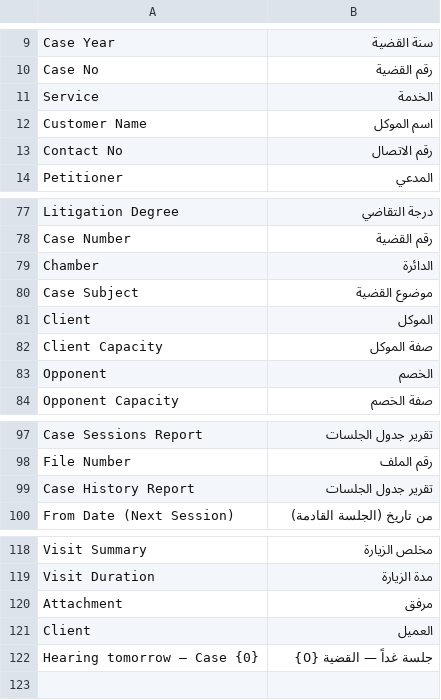
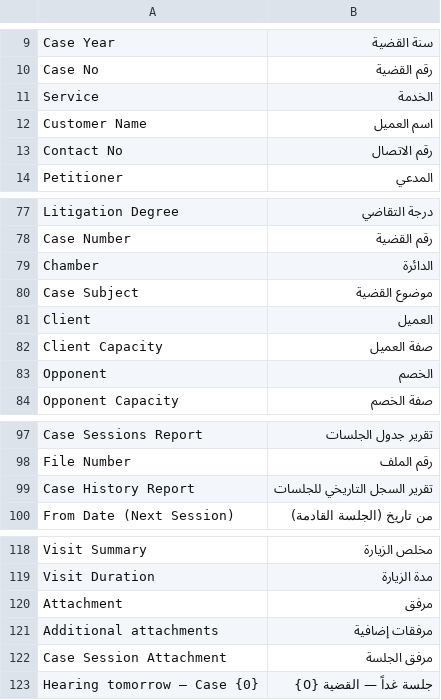
Before and after one commit to EasyAiDevQatar/lawfirm_addons, a CSV file: lawfirm_addons/translations/ar.csv, drawn as a sheet; only a part is shown, gaps mark what is left out.

Commit message:
Enhance report generation by adding new print formats for case sessions and case history, including updated field labels in Arabic for clarity. Improve HTML structure for better readability and consistency across reports, ensuring accurate representation of client and case details.

```diff
--- a/lawfirm_addons/translations/ar.csv
+++ b/lawfirm_addons/translations/ar.csv
@@ -11,3 +11,3 @@ Case No,رقم القضية
 Service,الخدمة
-Customer Name,اسم الموكل
+Customer Name,اسم العميل
 Contact No,رقم الاتصال
@@ -80,4 +80,4 @@ Chamber,الدائرة
 Case Subject,موضوع القضية
-Client,الموكل
-Client Capacity,صفة الموكل
+Client,العميل
+Client Capacity,صفة العميل
 Opponent,الخصم
@@ -98,3 +98,3 @@ Case Sessions Report,تقرير جدول الجلسات
 File Number,رقم الملف
-Case History Report,تقرير جدول الجلسات
+Case History Report,تقرير السجل التاريخي للجلسات
 From Date (Next Session),من تاريخ (الجلسة القادمة)
@@ -120,3 +120,4 @@ Visit Duration,مدة الزيارة
 Attachment,مرفق
-Client,العميل
+Additional attachments,مرفقات إضافية
+Case Session Attachment,مرفق الجلسة
 Hearing tomorrow — Case {0},جلسة غداً — القضية {0}
```
Also changed, not shown: 5 other files.
